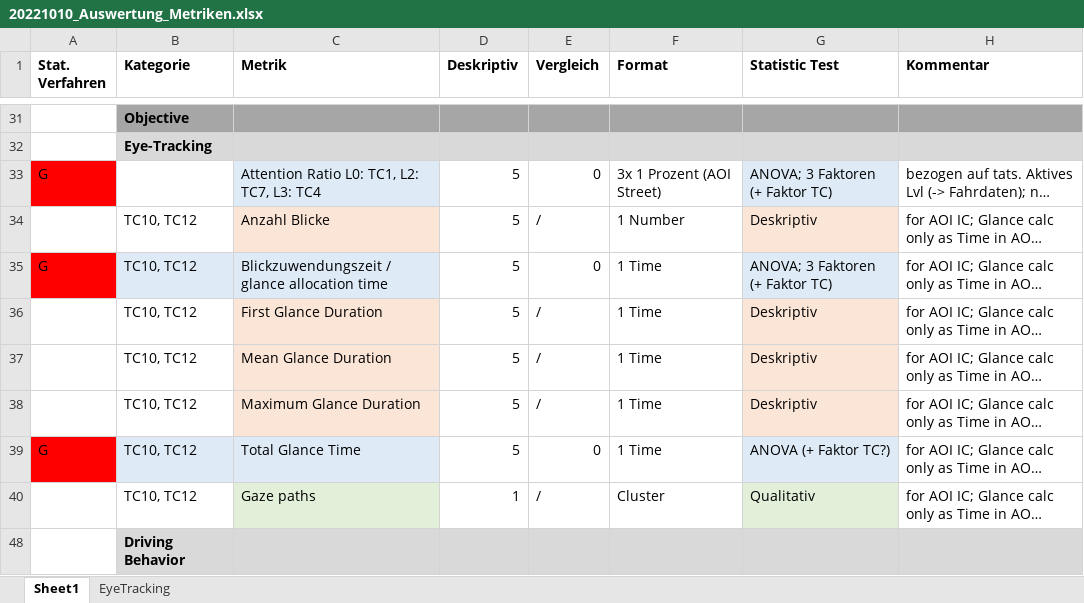
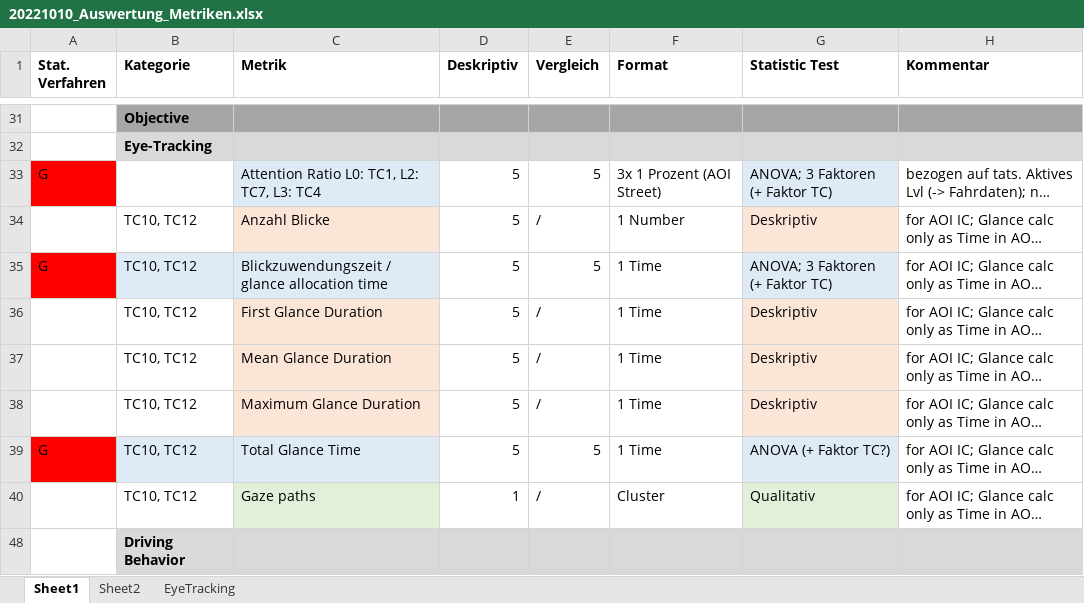
Before and after one commit to deikealbers/Multilab_Analysis_oldLaptop, an Excel workbook: xx_overview/20221010_Auswertung_Metriken.xlsx, sheet Sheet1, drawn as a sheet; only a part is shown, gaps mark what is left out; long unchanged cells end in …; values as stored, in another font and other column widths than the file's, no borders; charts and pictures and conditional formats not drawn; the diff covers the shown part only; the diff names each change by its address in the sheet, - before the commit and + after, or states it on an @@ line.

```diff
--- a/xx_overview/20221010_Auswertung_Metriken.xlsx (sheet Sheet1)
+++ b/xx_overview/20221010_Auswertung_Metriken.xlsx (sheet Sheet1)
+sheet tab: Sheet2
-E33 (Vergleich): 0
+E33 (Vergleich): 5
-E35 (Vergleich): 0
+E35 (Vergleich): 5
-E39 (Vergleich): 0
+E39 (Vergleich): 5
```
Also changed, not shown: 1 added row, 1 removed row and 8 edited cells elsewhere in this sheet, charts or pictures, data/results/00_descriptiveResults.xlsx, data/results/00_descriptiveResults_singleTC.xlsx, 11 other files.
